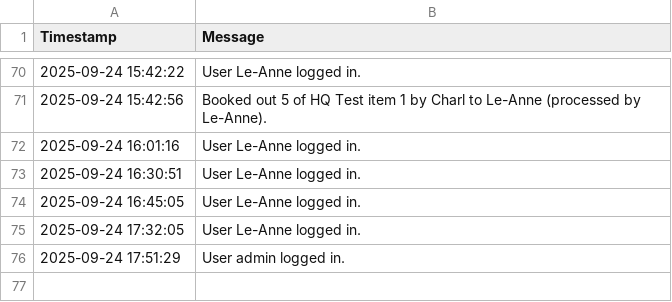
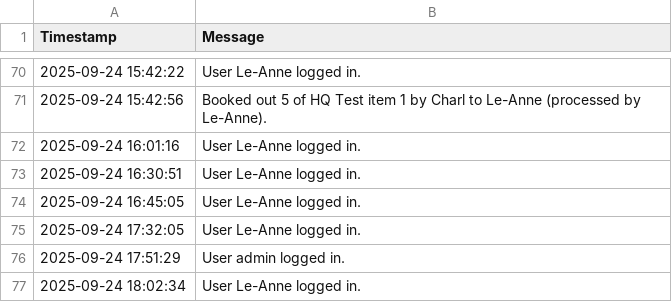
Before and after one commit to mrclubbe-git/App_Data, a CSV file: Data/event_log.csv, drawn as a sheet; only a part is shown, gaps mark what is left out; the diff names each change by its address in the sheet, - before the commit and + after, or states it on an @@ line.

Commit message:
Append event log

```diff
--- a/Data/event_log.csv
+++ b/Data/event_log.csv
+row 77: 2025-09-24 18:02:34 | User Le-Anne logged in.
```
